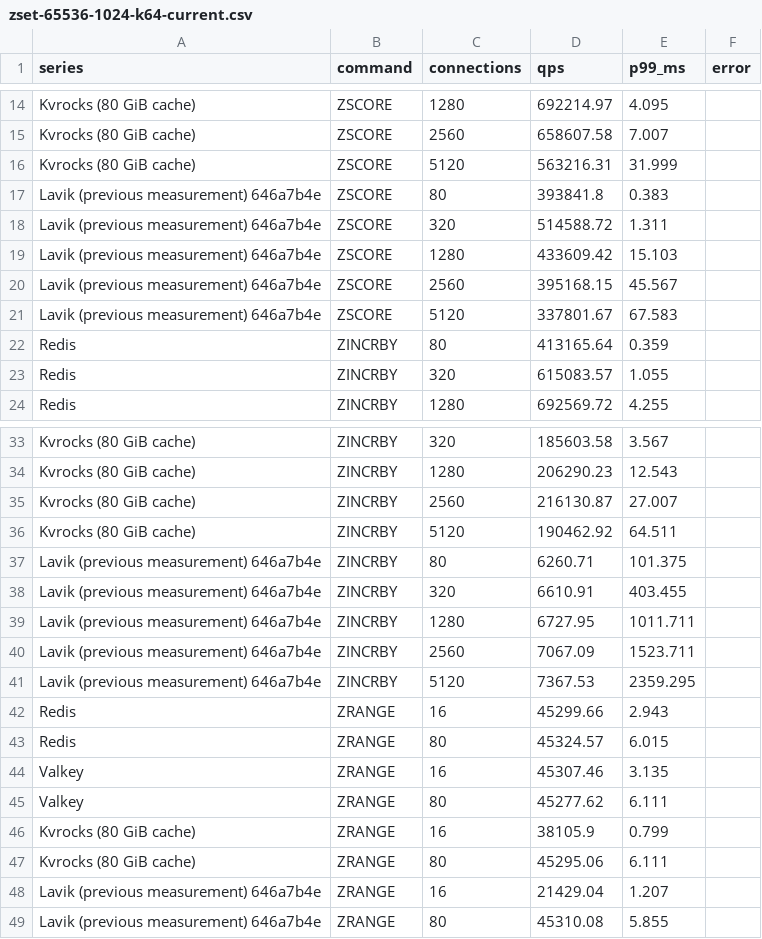
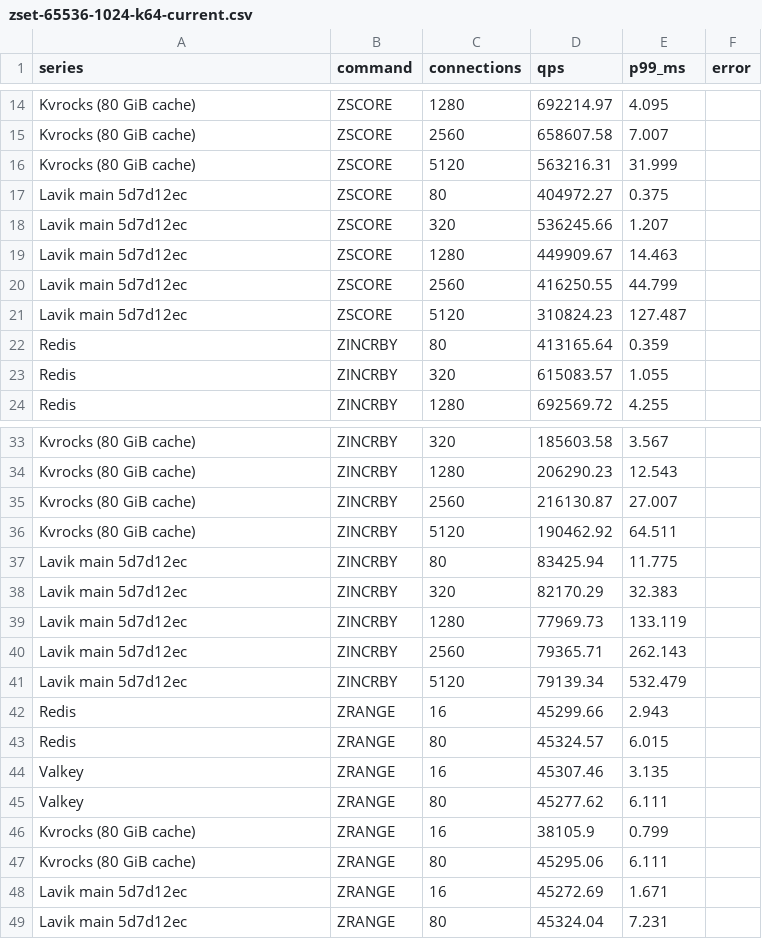
Before and after one commit to thweetkomputer/lavik, a CSV file: perf_reports/lavik-complex-structures-2026-09-26/zset-65536-1024-k64-current.csv, drawn as a sheet; only a part is shown, gaps mark what is left out.

Commit message:
perf: refresh main 5d7d12ec zset 65536B 1024B 64 keys

```diff
--- a/perf_reports/lavik-complex-structures-2026-09-26/zset-65536-1024-k64-current.csv
+++ b/perf_reports/lavik-complex-structures-2026-09-26/zset-65536-1024-k64-current.csv
@@ -16,7 +16,7 @@ Kvrocks (80 GiB cache),ZSCORE,2560,658607.58,7.007,
 Kvrocks (80 GiB cache),ZSCORE,5120,563216.31,31.999,
-Lavik (previous measurement) 646a7b4e,ZSCORE,80,393841.8,0.383,
-Lavik (previous measurement) 646a7b4e,ZSCORE,320,514588.72,1.311,
-Lavik (previous measurement) 646a7b4e,ZSCORE,1280,433609.42,15.103,
-Lavik (previous measurement) 646a7b4e,ZSCORE,2560,395168.15,45.567,
-Lavik (previous measurement) 646a7b4e,ZSCORE,5120,337801.67,67.583,
+Lavik main 5d7d12ec,ZSCORE,80,404972.27,0.375,
+Lavik main 5d7d12ec,ZSCORE,320,536245.66,1.207,
+Lavik main 5d7d12ec,ZSCORE,1280,449909.67,14.463,
+Lavik main 5d7d12ec,ZSCORE,2560,416250.55,44.799,
+Lavik main 5d7d12ec,ZSCORE,5120,310824.23,127.487,
 Redis,ZINCRBY,80,413165.64,0.359,
@@ -36,7 +36,7 @@ Kvrocks (80 GiB cache),ZINCRBY,2560,216130.87,27.007,
 Kvrocks (80 GiB cache),ZINCRBY,5120,190462.92,64.511,
-Lavik (previous measurement) 646a7b4e,ZINCRBY,80,6260.71,101.375,
-Lavik (previous measurement) 646a7b4e,ZINCRBY,320,6610.91,403.455,
-Lavik (previous measurement) 646a7b4e,ZINCRBY,1280,6727.95,1011.711,
-Lavik (previous measurement) 646a7b4e,ZINCRBY,2560,7067.09,1523.711,
-Lavik (previous measurement) 646a7b4e,ZINCRBY,5120,7367.53,2359.295,
+Lavik main 5d7d12ec,ZINCRBY,80,83425.94,11.775,
+Lavik main 5d7d12ec,ZINCRBY,320,82170.29,32.383,
+Lavik main 5d7d12ec,ZINCRBY,1280,77969.73,133.119,
+Lavik main 5d7d12ec,ZINCRBY,2560,79365.71,262.143,
+Lavik main 5d7d12ec,ZINCRBY,5120,79139.34,532.479,
 Redis,ZRANGE,16,45299.66,2.943,
@@ -47,3 +47,3 @@ Kvrocks (80 GiB cache),ZRANGE,16,38105.9,0.799,
 Kvrocks (80 GiB cache),ZRANGE,80,45295.06,6.111,
-Lavik (previous measurement) 646a7b4e,ZRANGE,16,21429.04,1.207,
-Lavik (previous measurement) 646a7b4e,ZRANGE,80,45310.08,5.855,
+Lavik main 5d7d12ec,ZRANGE,16,45272.69,1.671,
+Lavik main 5d7d12ec,ZRANGE,80,45324.04,7.231,
```
Also changed, not shown: 55 other files.
